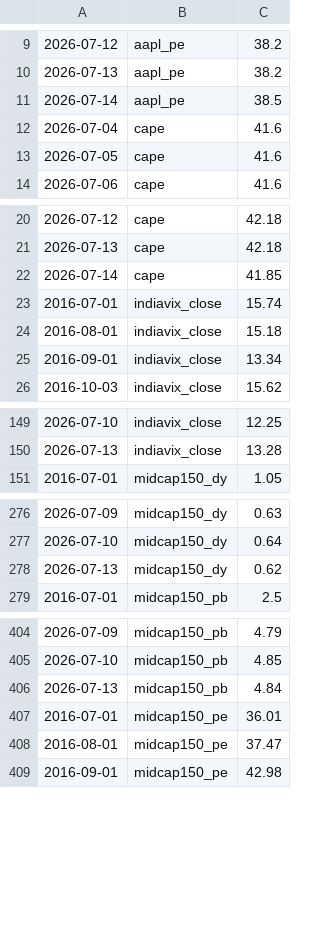
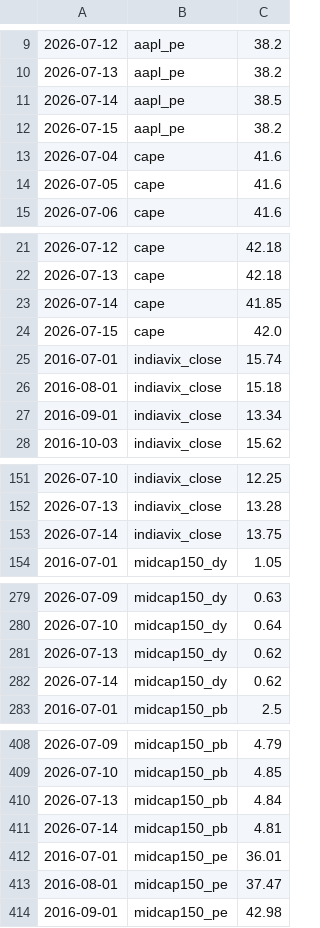
Before and after one commit to mayankkapoor/stock-market-valuations, a CSV file: data/history/accumulated.csv, drawn as a sheet; only a part is shown, gaps mark what is left out; the diff covers the shown part only; the diff names each change by its address in the sheet, - before the commit and + after, or states it on an @@ line.

```diff
--- a/data/history/accumulated.csv
+++ b/data/history/accumulated.csv
+row 12: 2026-07-15 | aapl_pe | 38.2
+row 24: 2026-07-15 | cape | 42.0
+row 153: 2026-07-14 | indiavix_close | 13.75
+row 282: 2026-07-14 | midcap150_dy | 0.62
+row 411: 2026-07-14 | midcap150_pb | 4.81
```
Also changed, not shown: 9 added rows elsewhere in this file, 1 other file.
